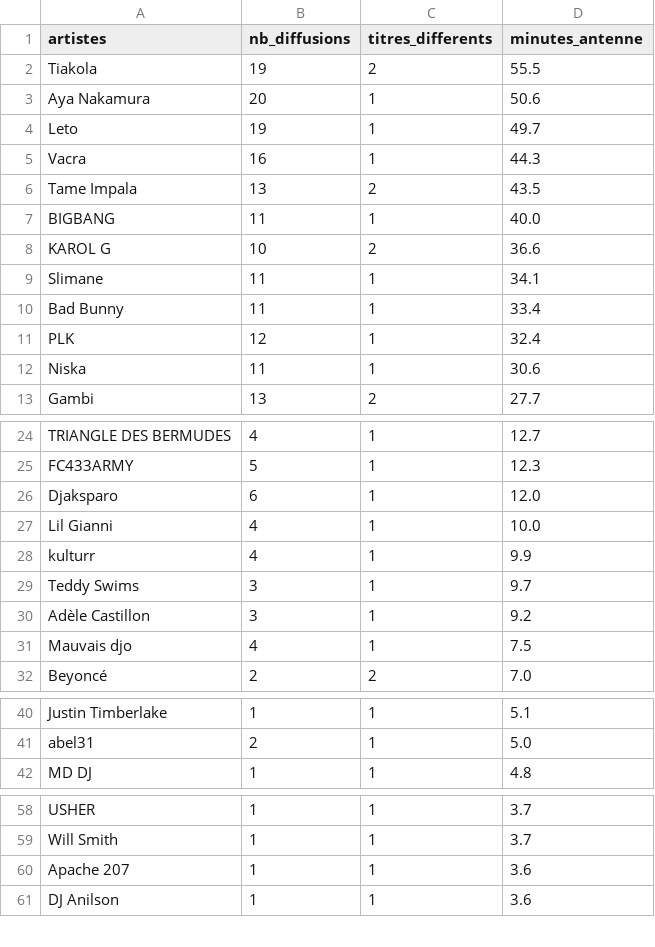
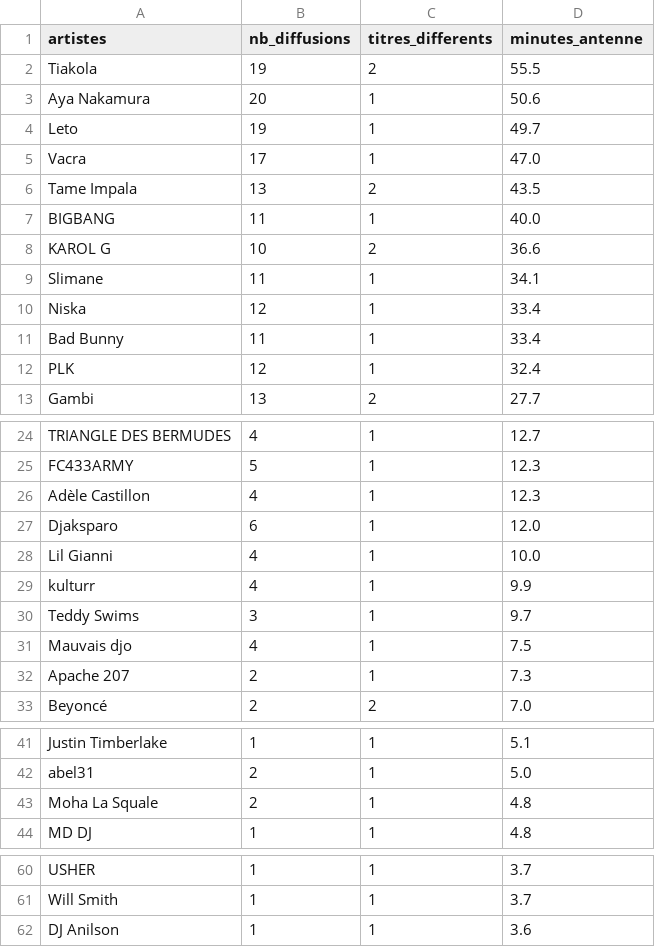
Before and after one commit to gunout/skyrock-monitor, a CSV file: resultats/01_top_artistes.csv, drawn as a sheet; only a part is shown, gaps mark what is left out; the diff covers the shown part only.

```diff
--- a/resultats/01_top_artistes.csv
+++ b/resultats/01_top_artistes.csv
@@ -4,3 +4,3 @@ Aya Nakamura,20,1,50.6
 Leto,19,1,49.7
-Vacra,16,1,44.3
+Vacra,17,1,47.0
 Tame Impala,13,2,43.5
@@ -9,5 +9,5 @@ KAROL G,10,2,36.6
 Slimane,11,1,34.1
+Niska,12,1,33.4
 Bad Bunny,11,1,33.4
 PLK,12,1,32.4
-Niska,11,1,30.6
 Gambi,13,2,27.7
@@ -25,2 +25,3 @@ TRIANGLE DES BERMUDES,4,1,12.7
 FC433ARMY,5,1,12.3
+Adèle Castillon,4,1,12.3
 Djaksparo,6,1,12.0
@@ -29,4 +30,4 @@ kulturr,4,1,9.9
 Teddy Swims,3,1,9.7
-Adèle Castillon,3,1,9.2
 Mauvais djo,4,1,7.5
+Apache 207,2,1,7.3
 Beyoncé,2,2,7.0
@@ -41,2 +42,3 @@ Justin Timberlake,1,1,5.1
 abel31,2,1,5.0
+Moha La Squale,2,1,4.8
 MD DJ,1,1,4.8
@@ -59,3 +61,2 @@ USHER,1,1,3.7
 Will Smith,1,1,3.7
-Apache 207,1,1,3.6
 DJ Anilson,1,1,3.6
```
Also changed, not shown: 1 added row and 1 removed row elsewhere in this file, resultats/02_top_titres.csv, resultats/06_artistes_recurrents.csv, 14 other files.
